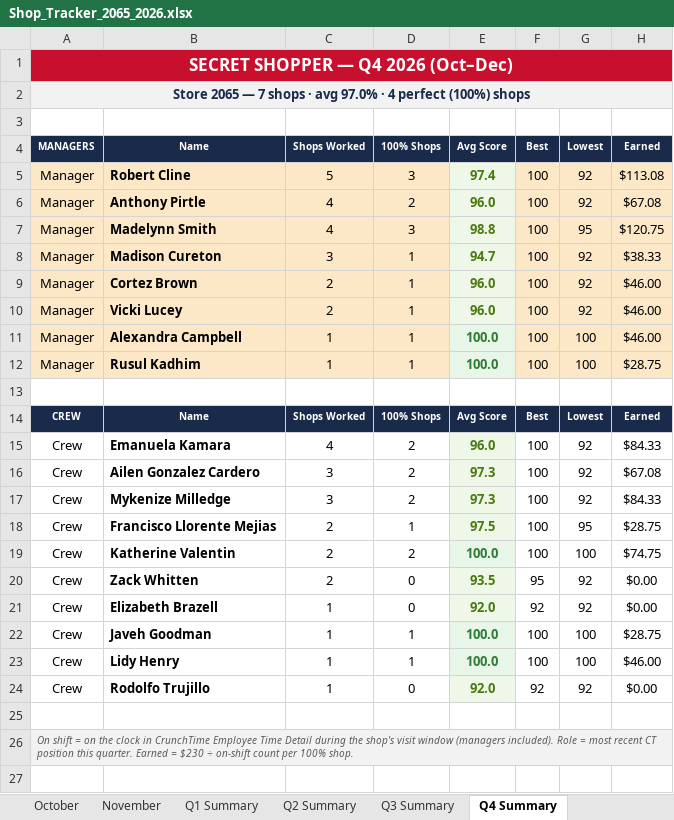
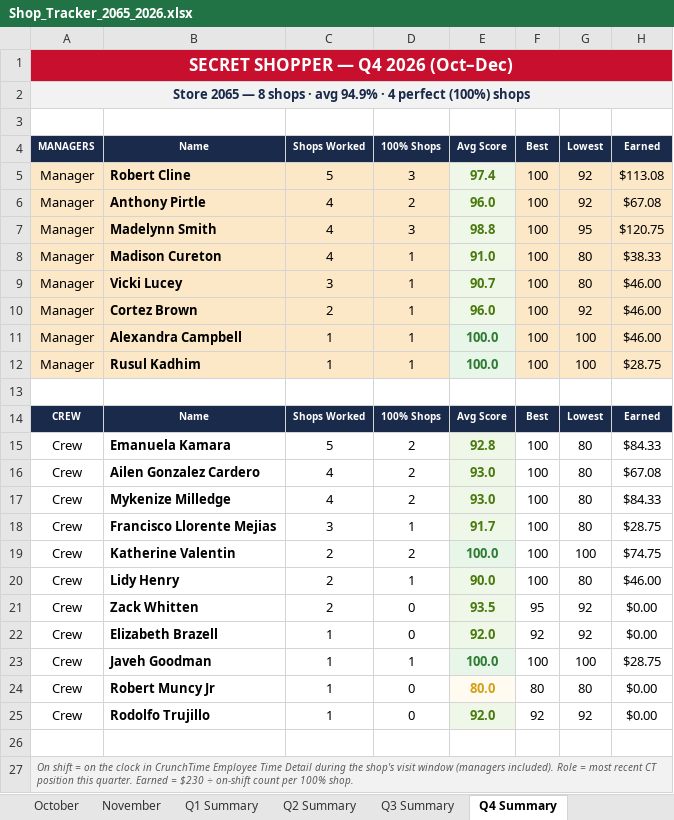
Before and after one commit to bobbycline2000/fiveguys-dashboard, an Excel workbook: Shop_Tracker_2065_2026.xlsx, sheet Q4 Summary, drawn as a sheet; values as stored, in another font and other column widths than the file's, no borders; removed rows and columns are numbered as before the commit, all else as after; the diff names each change by its address in the sheet, - before the commit and + after, or states it on an @@ line.

```diff
--- a/Shop_Tracker_2065_2026.xlsx (sheet Q4 Summary)
+++ b/Shop_Tracker_2065_2026.xlsx (sheet Q4 Summary)
-A2 (MANAGERS): …2065 — 7 shops · avg 97.0% · 4…
+A2 (MANAGERS): …2065 — 8 shops · avg 94.9% · 4…
-C8 (Shops Worked): 3
+C8 (Shops Worked): 4
-E8 (Avg Score): 94.7
+E8 (Avg Score): 91.0
-G8 (Lowest): 92
+G8 (Lowest): 80
+row 9: Manager | Vicki Lucey | 3 | 1 | 90.7 | 100 | 80 | $46.00
-row 10: Manager | Vicki Lucey | 2 | 1 | 96.0 | 100 | 92 | $46.00
-C15 (Shops Worked): 4
+C15 (Shops Worked): 5
-E15 (Avg Score): 96.0
+E15 (Avg Score): 92.8
-G15:G17 (Lowest): 92
+G15:G17 (Lowest): 80
-C16:C17 (Shops Worked): 3
+C16:C17 (Shops Worked): 4
-E16:E17 (Avg Score): 97.3
+E16:E17 (Avg Score): 93.0
-C18 (Shops Worked): 2
+C18 (Shops Worked): 3
-E18 (Avg Score): 97.5
+E18 (Avg Score): 91.7
-G18 (Lowest): 95
+G18 (Lowest): 80
+row 20: Crew | Lidy Henry | 2 | 1 | 90.0 | 100 | 80 | $46.00
-row 23: Crew | Lidy Henry | 1 | 1 | 100.0 | 100 | 100 | $46.00
+row 24: Crew | Robert Muncy Jr | 1 | 0 | 80.0 | 80 | 80 | $0.00
```
Also changed, not shown: sheet November, safe_drawer_log.xlsx, 28 other files.
